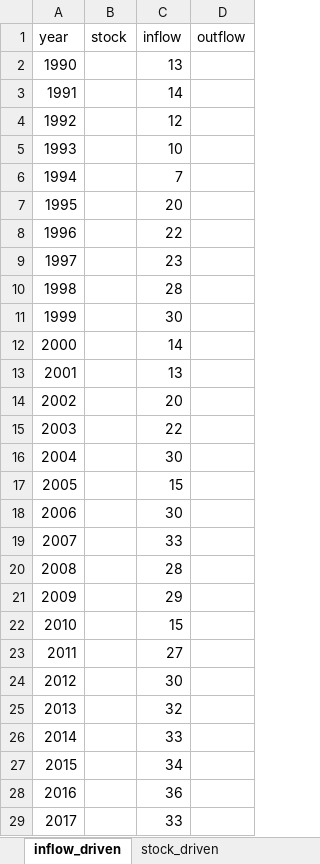
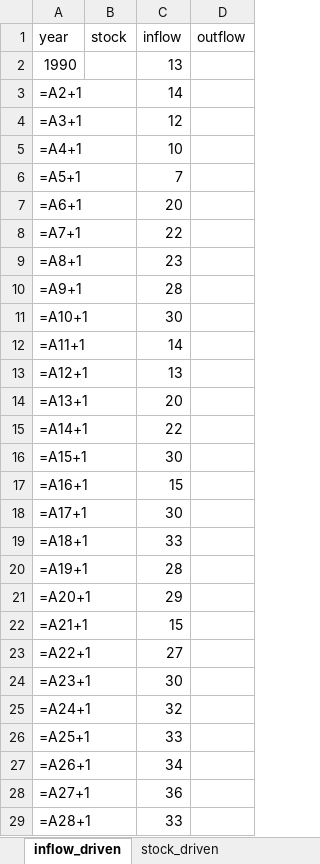
Before and after one commit to adrien-perello/MFA, an Excel workbook: data/MFA_II_tutorial_II.xlsx, sheet inflow_driven, drawn as a sheet; only a part is shown; values as stored, in another font and other column widths than the file's, no borders; formulas without a stored value are shown as written; charts and pictures not drawn; the diff covers the shown part only; the diff names each change by its address in the sheet, - before the commit and + after, or states it on an @@ line.

```diff
--- a/data/MFA_II_tutorial_II.xlsx (sheet inflow_driven)
+++ b/data/MFA_II_tutorial_II.xlsx (sheet inflow_driven)
-A3 (year): 1991
+A3 (year): =A2+1
-A4 (year): 1992
+A4 (year): =A3+1
-A5 (year): 1993
+A5 (year): =A4+1
-A6 (year): 1994
+A6 (year): =A5+1
-A7 (year): 1995
+A7 (year): =A6+1
-A8 (year): 1996
+A8 (year): =A7+1
-A9 (year): 1997
+A9 (year): =A8+1
-A10 (year): 1998
+A10 (year): =A9+1
-A11 (year): 1999
+A11 (year): =A10+1
-A12 (year): 2000
+A12 (year): =A11+1
-A13 (year): 2001
+A13 (year): =A12+1
-A14 (year): 2002
+A14 (year): =A13+1
-A15 (year): 2003
+A15 (year): =A14+1
-A16 (year): 2004
+A16 (year): =A15+1
-A17 (year): 2005
+A17 (year): =A16+1
-A18 (year): 2006
+A18 (year): =A17+1
-A19 (year): 2007
+A19 (year): =A18+1
-A20 (year): 2008
+A20 (year): =A19+1
-A21 (year): 2009
+A21 (year): =A20+1
-A22 (year): 2010
+A22 (year): =A21+1
-A23 (year): 2011
+A23 (year): =A22+1
-A24 (year): 2012
+A24 (year): =A23+1
-A25 (year): 2013
+A25 (year): =A24+1
-A26 (year): 2014
+A26 (year): =A25+1
-A27 (year): 2015
+A27 (year): =A26+1
-A28 (year): 2016
+A28 (year): =A27+1
-A29 (year): 2017
+A29 (year): =A28+1
```
Also changed, not shown: 13 added rows, 13 removed rows and 20 edited cells elsewhere in this sheet, sheet stock_driven, other sheet tabs, charts or pictures, 1 other file.
